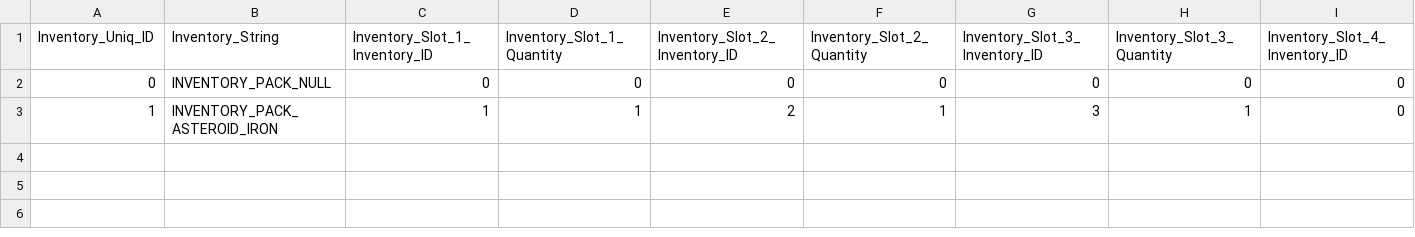
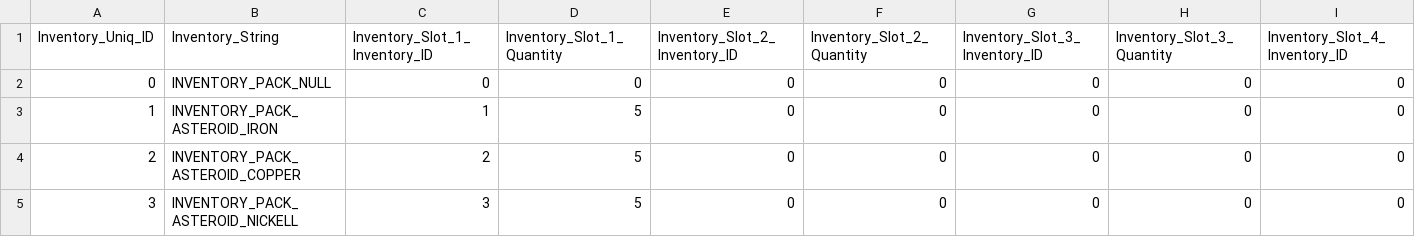
Before and after one commit to nickbartz/Project_Valerian, a CSV file: Project_Valerian/Data/Blueprint_Data.csv, drawn as a sheet; only a part is shown; rows hold the shown columns only; the diff names each change by its address in the sheet, - before the commit and + after, or states it on an @@ line.

Commit message:
Added Projectiles.10.14.2018

```diff
--- a/Project_Valerian/Data/Blueprint_Data.csv
+++ b/Project_Valerian/Data/Blueprint_Data.csv
-D3 (Inventory_Slot_1_Quantity): 1
+D3 (Inventory_Slot_1_Quantity): 5
-E3 (Inventory_Slot_2_Inventory_ID): 2
+E3 (Inventory_Slot_2_Inventory_ID): 0
-F3 (Inventory_Slot_2_Quantity): 1
+F3 (Inventory_Slot_2_Quantity): 0
-G3 (Inventory_Slot_3_Inventory_ID): 3
+G3 (Inventory_Slot_3_Inventory_ID): 0
-H3 (Inventory_Slot_3_Quantity): 1
+H3 (Inventory_Slot_3_Quantity): 0
+row 4: 2 | INVENTORY_PACK_ASTEROID_COPPER | 2 | 5 | 0 | 0 | 0 | 0 | 0
+row 5: 3 | INVENTORY_PACK_ASTEROID_NICKELL | 3 | 5 | 0 | 0 | 0 | 0 | 0
```
Also changed, not shown: Project_Valerian/Data/Tile_Data.csv, Project_Valerian/Data/test_room.csv, 44 other files.
